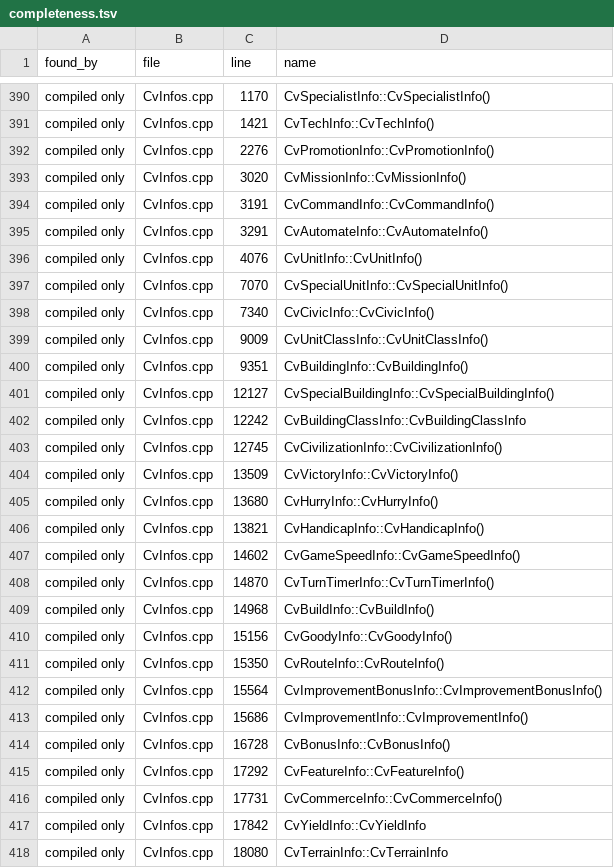
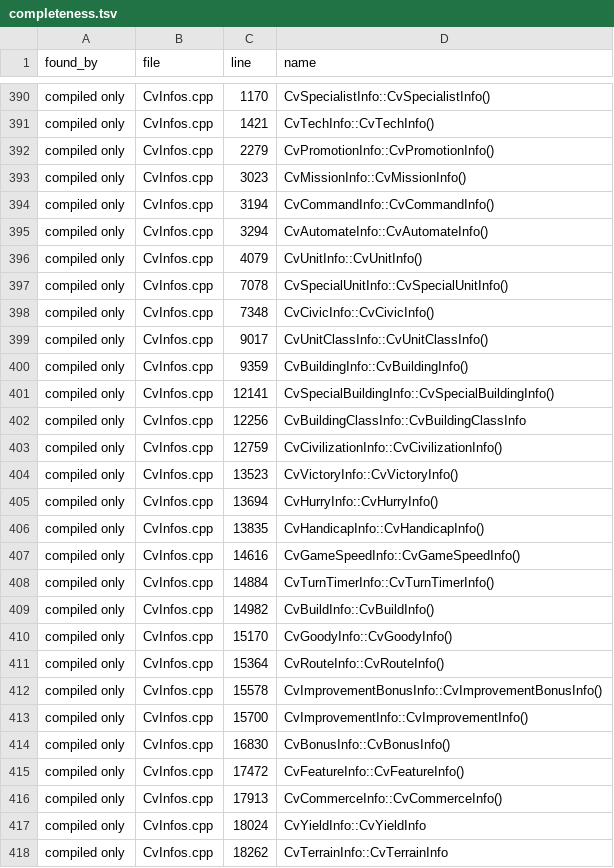
Before and after one commit to GertaBool/RoM, a TSV file: codemap/map/completeness.tsv, drawn as a sheet; only a part is shown, gaps mark what is left out; the diff covers the shown part only.

```diff
--- a/codemap/map/completeness.tsv
+++ b/codemap/map/completeness.tsv
@@ -391,28 +391,28 @@ compiled only	CvInfos.cpp	1170	CvSpecialistInfo::CvSpecialistInfo()
 compiled only	CvInfos.cpp	1421	CvTechInfo::CvTechInfo()
-compiled only	CvInfos.cpp	2276	CvPromotionInfo::CvPromotionInfo()
-compiled only	CvInfos.cpp	3020	CvMissionInfo::CvMissionInfo()
-compiled only	CvInfos.cpp	3191	CvCommandInfo::CvCommandInfo()
-compiled only	CvInfos.cpp	3291	CvAutomateInfo::CvAutomateInfo()
-compiled only	CvInfos.cpp	4076	CvUnitInfo::CvUnitInfo()
-compiled only	CvInfos.cpp	7070	CvSpecialUnitInfo::CvSpecialUnitInfo()
-compiled only	CvInfos.cpp	7340	CvCivicInfo::CvCivicInfo()
-compiled only	CvInfos.cpp	9009	CvUnitClassInfo::CvUnitClassInfo()
-compiled only	CvInfos.cpp	9351	CvBuildingInfo::CvBuildingInfo()
-compiled only	CvInfos.cpp	12127	CvSpecialBuildingInfo::CvSpecialBuildingInfo()
-compiled only	CvInfos.cpp	12242	CvBuildingClassInfo::CvBuildingClassInfo
-compiled only	CvInfos.cpp	12745	CvCivilizationInfo::CvCivilizationInfo()
-compiled only	CvInfos.cpp	13509	CvVictoryInfo::CvVictoryInfo()
-compiled only	CvInfos.cpp	13680	CvHurryInfo::CvHurryInfo()
-compiled only	CvInfos.cpp	13821	CvHandicapInfo::CvHandicapInfo()
-compiled only	CvInfos.cpp	14602	CvGameSpeedInfo::CvGameSpeedInfo()
-compiled only	CvInfos.cpp	14870	CvTurnTimerInfo::CvTurnTimerInfo()
-compiled only	CvInfos.cpp	14968	CvBuildInfo::CvBuildInfo()
-compiled only	CvInfos.cpp	15156	CvGoodyInfo::CvGoodyInfo()
-compiled only	CvInfos.cpp	15350	CvRouteInfo::CvRouteInfo()
-compiled only	CvInfos.cpp	15564	CvImprovementBonusInfo::CvImprovementBonusInfo()
-compiled only	CvInfos.cpp	15686	CvImprovementInfo::CvImprovementInfo()
-compiled only	CvInfos.cpp	16728	CvBonusInfo::CvBonusInfo()
-compiled only	CvInfos.cpp	17292	CvFeatureInfo::CvFeatureInfo()
-compiled only	CvInfos.cpp	17731	CvCommerceInfo::CvCommerceInfo()
-compiled only	CvInfos.cpp	17842	CvYieldInfo::CvYieldInfo
-compiled only	CvInfos.cpp	18080	CvTerrainInfo::CvTerrainInfo
+compiled only	CvInfos.cpp	2279	CvPromotionInfo::CvPromotionInfo()
+compiled only	CvInfos.cpp	3023	CvMissionInfo::CvMissionInfo()
+compiled only	CvInfos.cpp	3194	CvCommandInfo::CvCommandInfo()
+compiled only	CvInfos.cpp	3294	CvAutomateInfo::CvAutomateInfo()
+compiled only	CvInfos.cpp	4079	CvUnitInfo::CvUnitInfo()
+compiled only	CvInfos.cpp	7078	CvSpecialUnitInfo::CvSpecialUnitInfo()
+compiled only	CvInfos.cpp	7348	CvCivicInfo::CvCivicInfo()
+compiled only	CvInfos.cpp	9017	CvUnitClassInfo::CvUnitClassInfo()
+compiled only	CvInfos.cpp	9359	CvBuildingInfo::CvBuildingInfo()
+compiled only	CvInfos.cpp	12141	CvSpecialBuildingInfo::CvSpecialBuildingInfo()
+compiled only	CvInfos.cpp	12256	CvBuildingClassInfo::CvBuildingClassInfo
+compiled only	CvInfos.cpp	12759	CvCivilizationInfo::CvCivilizationInfo()
+compiled only	CvInfos.cpp	13523	CvVictoryInfo::CvVictoryInfo()
+compiled only	CvInfos.cpp	13694	CvHurryInfo::CvHurryInfo()
+compiled only	CvInfos.cpp	13835	CvHandicapInfo::CvHandicapInfo()
+compiled only	CvInfos.cpp	14616	CvGameSpeedInfo::CvGameSpeedInfo()
+compiled only	CvInfos.cpp	14884	CvTurnTimerInfo::CvTurnTimerInfo()
+compiled only	CvInfos.cpp	14982	CvBuildInfo::CvBuildInfo()
+compiled only	CvInfos.cpp	15170	CvGoodyInfo::CvGoodyInfo()
+compiled only	CvInfos.cpp	15364	CvRouteInfo::CvRouteInfo()
+compiled only	CvInfos.cpp	15578	CvImprovementBonusInfo::CvImprovementBonusInfo()
+compiled only	CvInfos.cpp	15700	CvImprovementInfo::CvImprovementInfo()
+compiled only	CvInfos.cpp	16830	CvBonusInfo::CvBonusInfo()
+compiled only	CvInfos.cpp	17472	CvFeatureInfo::CvFeatureInfo()
+compiled only	CvInfos.cpp	17913	CvCommerceInfo::CvCommerceInfo()
+compiled only	CvInfos.cpp	18024	CvYieldInfo::CvYieldInfo
+compiled only	CvInfos.cpp	18262	CvTerrainInfo::CvTerrainInfo
```
Also changed, not shown: 92 edited cells elsewhere in this file, codemap/map/cpp_to_py.tsv, codemap/map/event_handlers.tsv, 38 other files.
